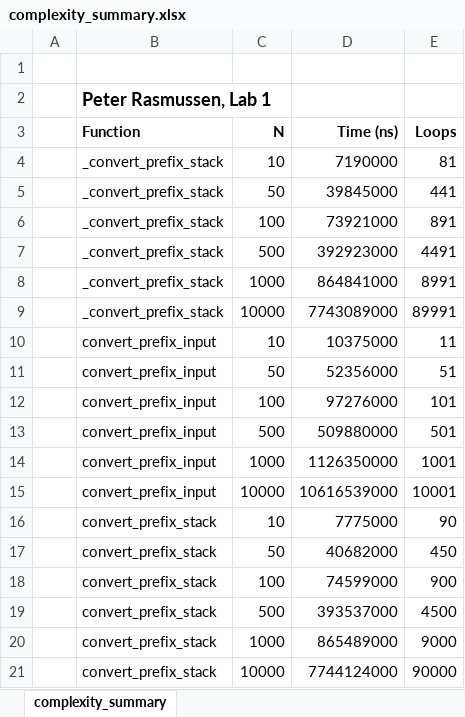
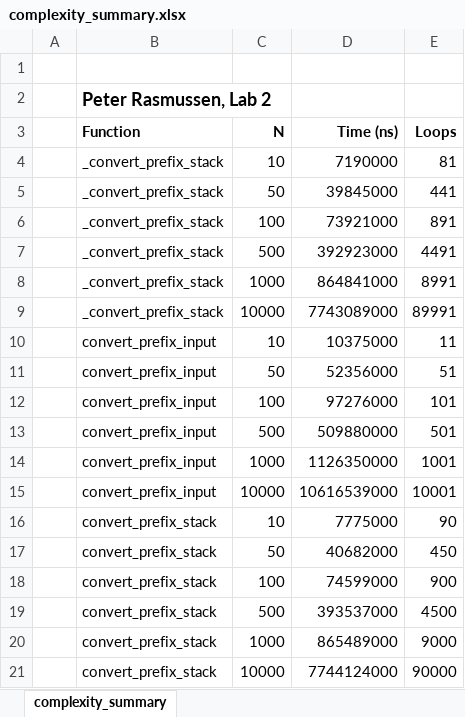
Before and after one commit to pgr-me/PRasmussenLab2, an Excel workbook: resources/complexity_summary.xlsx, sheet complexity_summary, drawn as a sheet; values as stored, in another font and other column widths than the file's, no borders; charts and pictures not drawn; the diff names each change by its address in the sheet, - before the commit and + after, or states it on an @@ line.

```diff
--- a/resources/complexity_summary.xlsx (sheet complexity_summary)
+++ b/resources/complexity_summary.xlsx (sheet complexity_summary)
-B2 (Function): Peter Rasmussen, Lab 1
+B2 (Function): Peter Rasmussen, Lab 2
```
Also changed, not shown: 10 other files.
